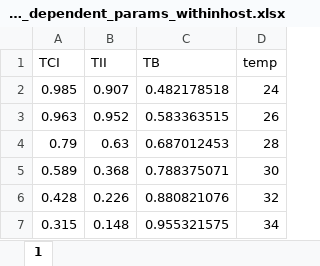
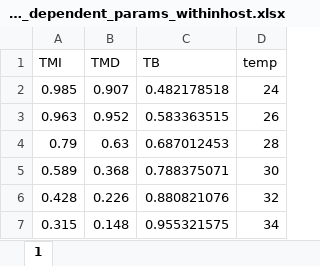
Before and after one commit to linzmartin/Tate_Rotation_Temp_Immunity, an Excel workbook: Temp_dependent_params_withinhost.xlsx, sheet 1, drawn as a sheet; values as stored, in another font and other column widths than the file's, no borders; the diff names each change by its address in the sheet, - before the commit and + after, or states it on an @@ line.

```diff
--- a/Temp_dependent_params_withinhost.xlsx (sheet 1)
+++ b/Temp_dependent_params_withinhost.xlsx (sheet 1)
-A1: TCI
+A1: TMI
-B1: TII
+B1: TMD
```
Also changed, not shown: Gene_temp_data.xlsx, HIB_within_host_model_output.xlsx, 13 other files.
